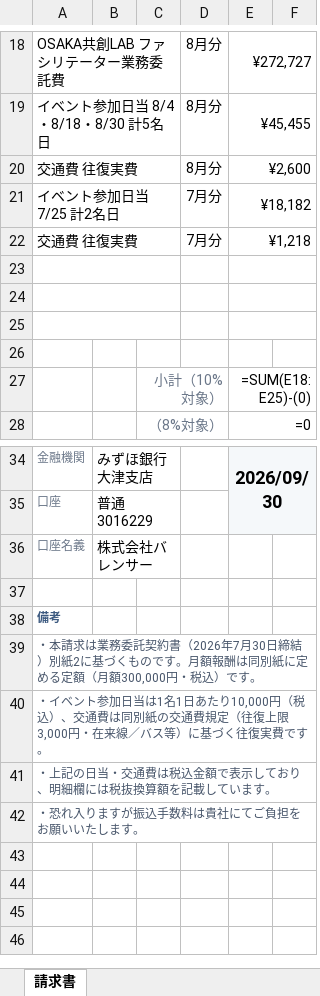
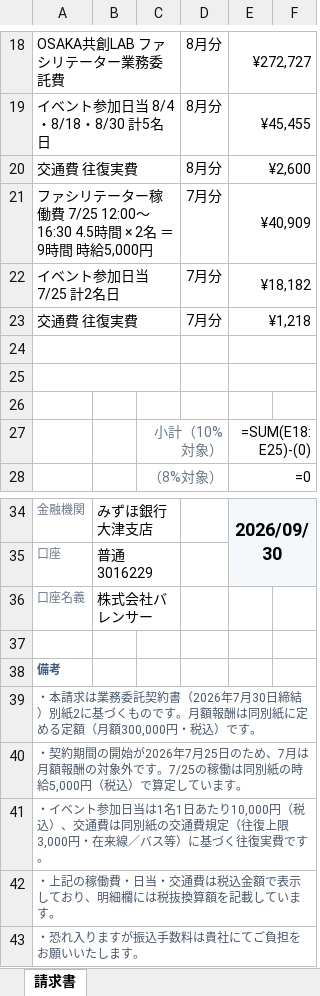
Before and after one commit to balencer-inc/balencer, an Excel workbook: docs/invoices/2026-08/07-079_ファイアープレイス.xlsx, sheet 請求書, drawn as a sheet; only a part is shown, gaps mark what is left out; values as stored, in another font and other column widths than the file's, no borders; formulas without a stored value are shown as written; charts and pictures not drawn; removed rows and columns are numbered as before the commit, all else as after; the diff names each change by its address in the sheet, - before the commit and + after, or states it on an @@ line.

```diff
--- a/docs/invoices/2026-08/07-079_ファイアープレイス.xlsx (sheet 請求書)
+++ b/docs/invoices/2026-08/07-079_ファイアープレイス.xlsx (sheet 請求書)
+row 21: ファシリテーター稼働費 7/25 12:00〜16:30 4.5時間 × 2名 ＝ 9時間 時給5,000円 |  |  | 7月分 | ¥40,909
-row 23: (empty)
+row 40: ・契約期間の開始が2026年7月25日のため、7月は月額報酬の対象外です。7/25の稼働は同別紙の時給5,000円（税込）で算定しています。
-A42: ・上記の日当・交通費は税込金額で表示しており、明細欄には税抜換算額を記載しています。
+A42: ・上記の稼働費・日当・交通費は税込金額で表示しており、明細欄には税抜換算額を記載しています。
```
Also changed, not shown: docs/invoices/2026-08/07-081_睦備建設.xlsx, docs/invoices/2026-08/07-082_TOMONI.xlsx, 17 other files.
